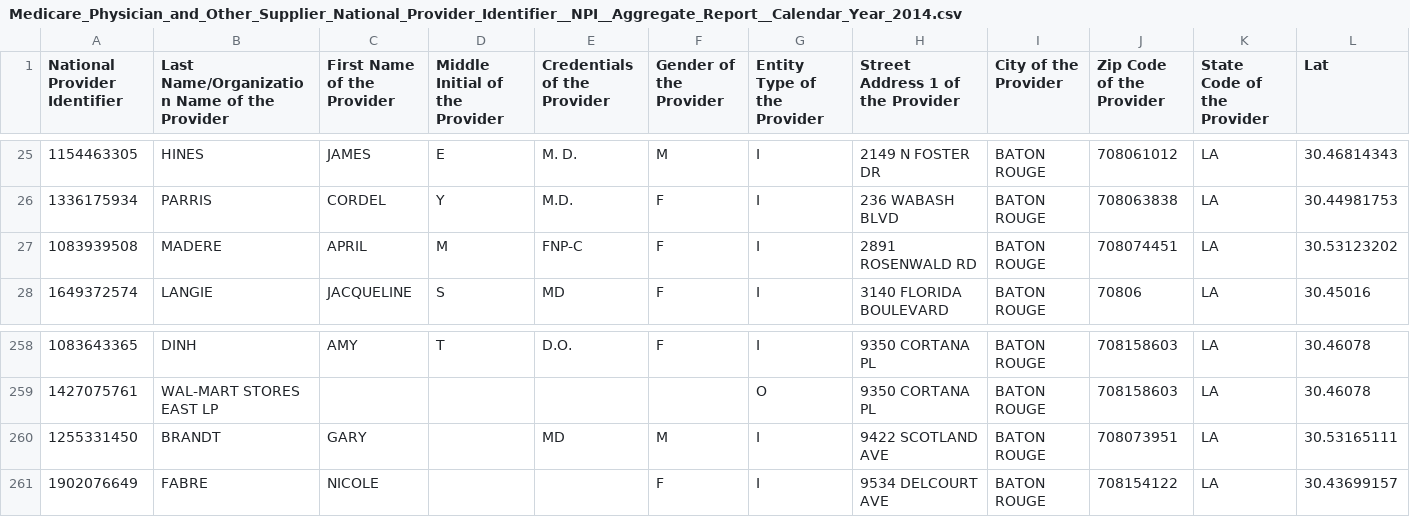
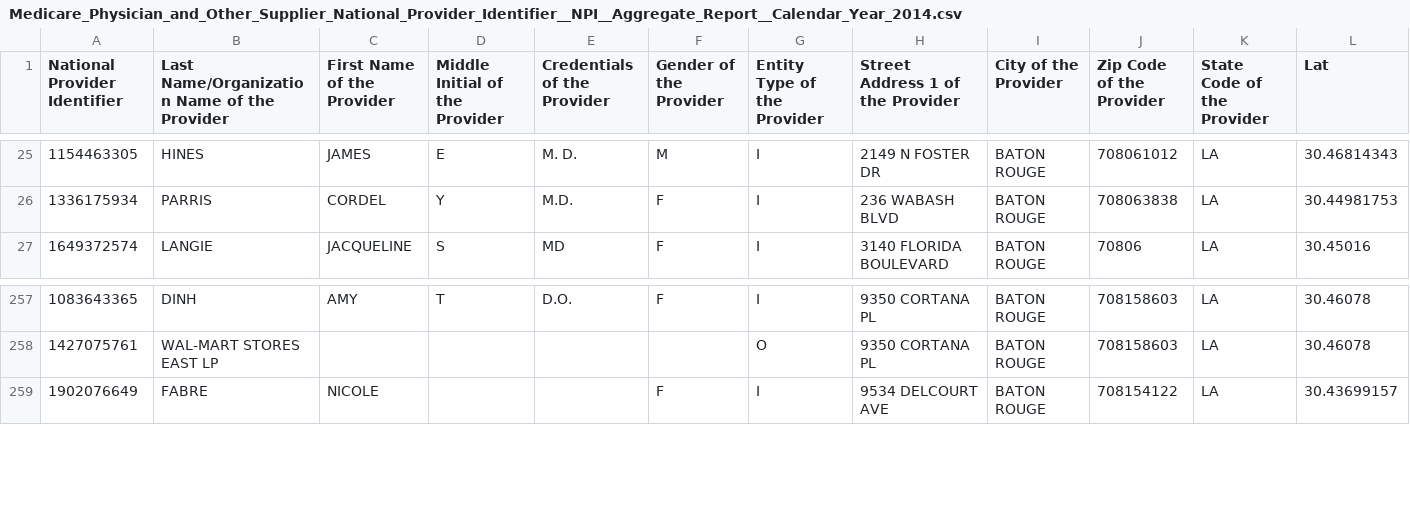
Before and after one commit to Cadetho/ProviderMapping, a CSV file: Medicare_Physician_and_Other_Supplier_National_Provider_Identifier__NPI__Aggregate_Report__Calendar_Year_2014.csv, drawn as a sheet; only a part is shown, gaps mark what is left out; rows hold the shown columns only; the diff names each change by its address in the sheet, - before the commit and + after, or states it on an @@ line.

Commit message:
More fixes to csvs

```diff
--- a/Medicare_Physician_and_Other_Supplier_National_Provider_Identifier__NPI__Aggregate_Report__Calendar_Year_2014.csv
+++ b/Medicare_Physician_and_Other_Supplier_National_Provider_Identifier__NPI__Aggregate_Report__Calendar_Year_2014.csv
-row 27: 1083939508 | MADERE | APRIL | M | FNP-C | F | I | 2891 ROSENWALD RD | BATON ROUGE | 708074451 | LA | 30.53123202
-row 260: 1255331450 | BRANDT | GARY |  | MD | M | I | 9422 SCOTLAND AVE | BATON ROUGE | 708073951 | LA | 30.53165111
```
